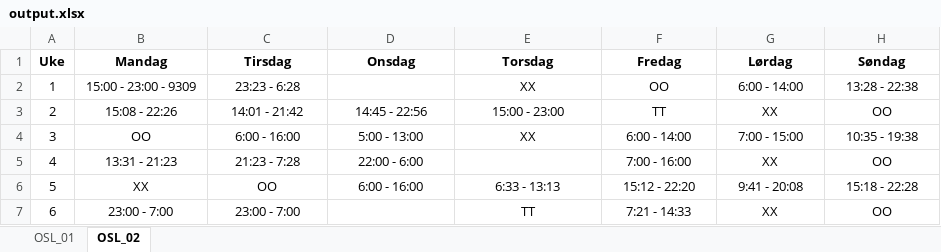
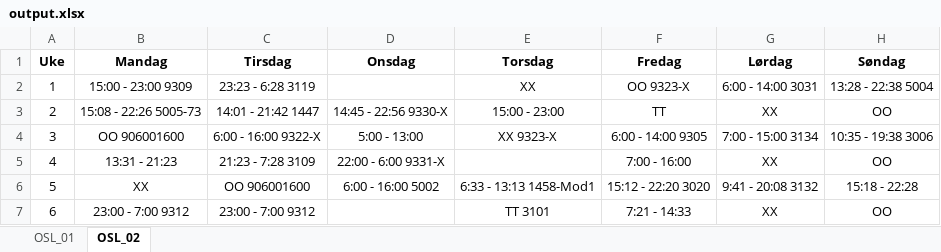
Before and after one commit to solveotto/shift_rotation_organizer, an Excel workbook: output.xlsx, sheet OSL_02, drawn as a sheet; values as stored, in another font and other column widths than the file's, no borders; conditional formats not drawn; the diff names each change by its address in the sheet, - before the commit and + after, or states it on an @@ line.

```diff
--- a/output.xlsx (sheet OSL_02)
+++ b/output.xlsx (sheet OSL_02)
-B2 (Mandag): 15:00 - 23:00 - 9309
+B2 (Mandag): 15:00 - 23:00 9309
-C2 (Tirsdag): 23:23 - 6:28
+C2 (Tirsdag): 23:23 - 6:28 3119
-F2 (Fredag): OO
+F2 (Fredag): OO 9323-X
-G2 (Lørdag): 6:00 - 14:00
+G2 (Lørdag): 6:00 - 14:00 3031
-H2 (Søndag): 13:28 - 22:38
+H2 (Søndag): 13:28 - 22:38 5004
-B3 (Mandag): 15:08 - 22:26
+B3 (Mandag): 15:08 - 22:26 5005-73
-C3 (Tirsdag): 14:01 - 21:42
+C3 (Tirsdag): 14:01 - 21:42 1447
-D3 (Onsdag): 14:45 - 22:56
+D3 (Onsdag): 14:45 - 22:56 9330-X
-B4 (Mandag): OO
+B4 (Mandag): OO 906001600
-C4 (Tirsdag): 6:00 - 16:00
+C4 (Tirsdag): 6:00 - 16:00 9322-X
-E4 (Torsdag): XX
+E4 (Torsdag): XX 9323-X
-F4 (Fredag): 6:00 - 14:00
+F4 (Fredag): 6:00 - 14:00 9305
-G4 (Lørdag): 7:00 - 15:00
+G4 (Lørdag): 7:00 - 15:00 3134
-H4 (Søndag): 10:35 - 19:38
+H4 (Søndag): 10:35 - 19:38 3006
-C5 (Tirsdag): 21:23 - 7:28
+C5 (Tirsdag): 21:23 - 7:28 3109
-D5 (Onsdag): 22:00 - 6:00
+D5 (Onsdag): 22:00 - 6:00 9331-X
-C6 (Tirsdag): OO
+C6 (Tirsdag): OO 906001600
-D6 (Onsdag): 6:00 - 16:00
+D6 (Onsdag): 6:00 - 16:00 5002
-E6 (Torsdag): 6:33 - 13:13
+E6 (Torsdag): 6:33 - 13:13 1458-Mod1
-F6 (Fredag): 15:12 - 22:20
+F6 (Fredag): 15:12 - 22:20 3020
-G6 (Lørdag): 9:41 - 20:08
+G6 (Lørdag): 9:41 - 20:08 3132
-B7 (Mandag): 23:00 - 7:00
+B7 (Mandag): 23:00 - 7:00 9312
-C7 (Tirsdag): 23:00 - 7:00
+C7 (Tirsdag): 23:00 - 7:00 9312
-E7 (Torsdag): TT
+E7 (Torsdag): TT 3101
```
Also changed, not shown: sheet OSL_01, 1 other file.
